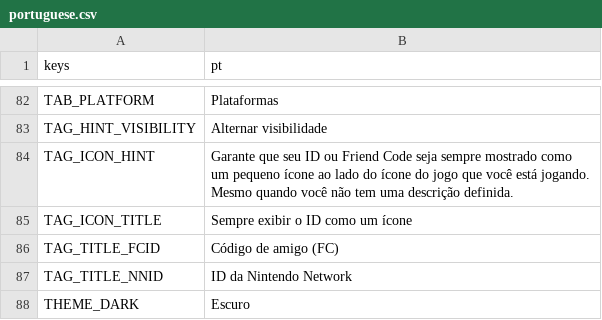
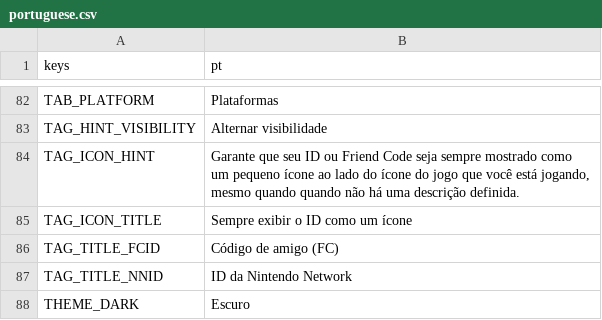
Before and after one commit to ninstar/Rich-Presence-U, a CSV file: source/locales/portuguese.csv, drawn as a sheet; only a part is shown, gaps mark what is left out.

```diff
--- a/source/locales/portuguese.csv
+++ b/source/locales/portuguese.csv
@@ -83,3 +83,3 @@ TAB_PLATFORM,Plataformas
 TAG_HINT_VISIBILITY,Alternar visibilidade
-TAG_ICON_HINT,Garante que seu ID ou Friend Code seja sempre mostrado como um pequeno ícone ao lado do ícone do jogo que você está jogando. Mesmo quando você não tem uma descrição definida.
+TAG_ICON_HINT,"Garante que seu ID ou Friend Code seja sempre mostrado como um pequeno ícone ao lado do ícone do jogo que você está jogando, mesmo quando quando não há uma descrição definida."
 TAG_ICON_TITLE,Sempre exibir o ID como um ícone
```
Also changed, not shown: source/locales/english.csv, 10 other files.
